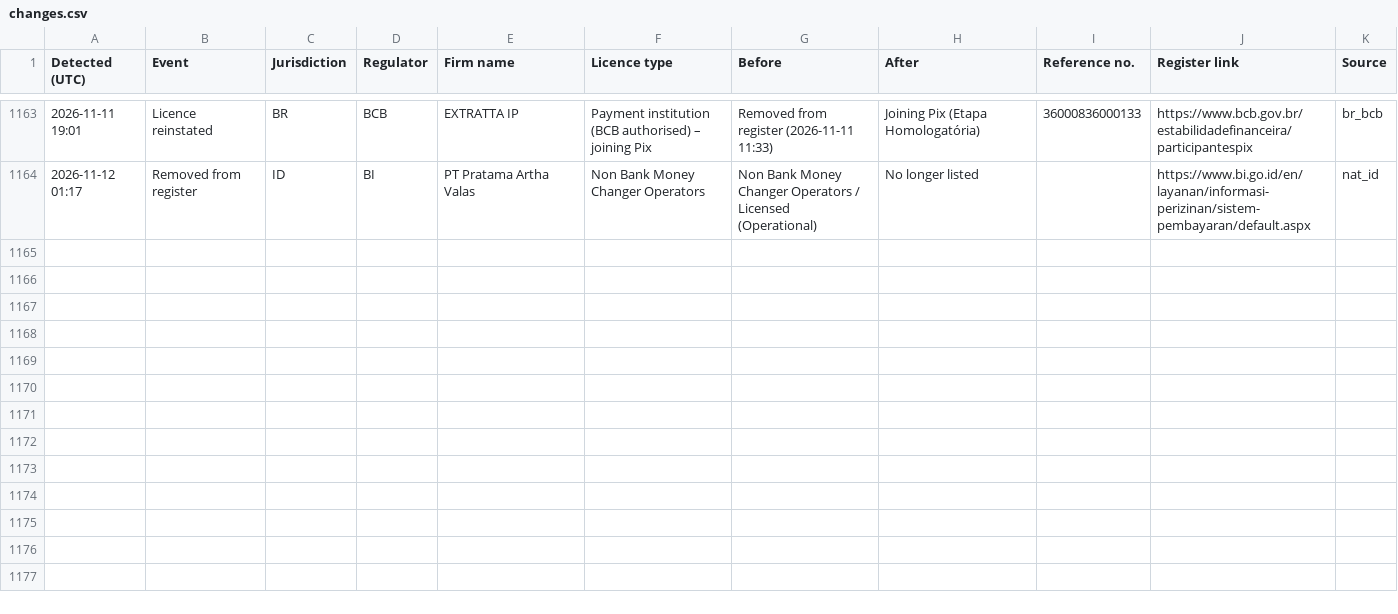
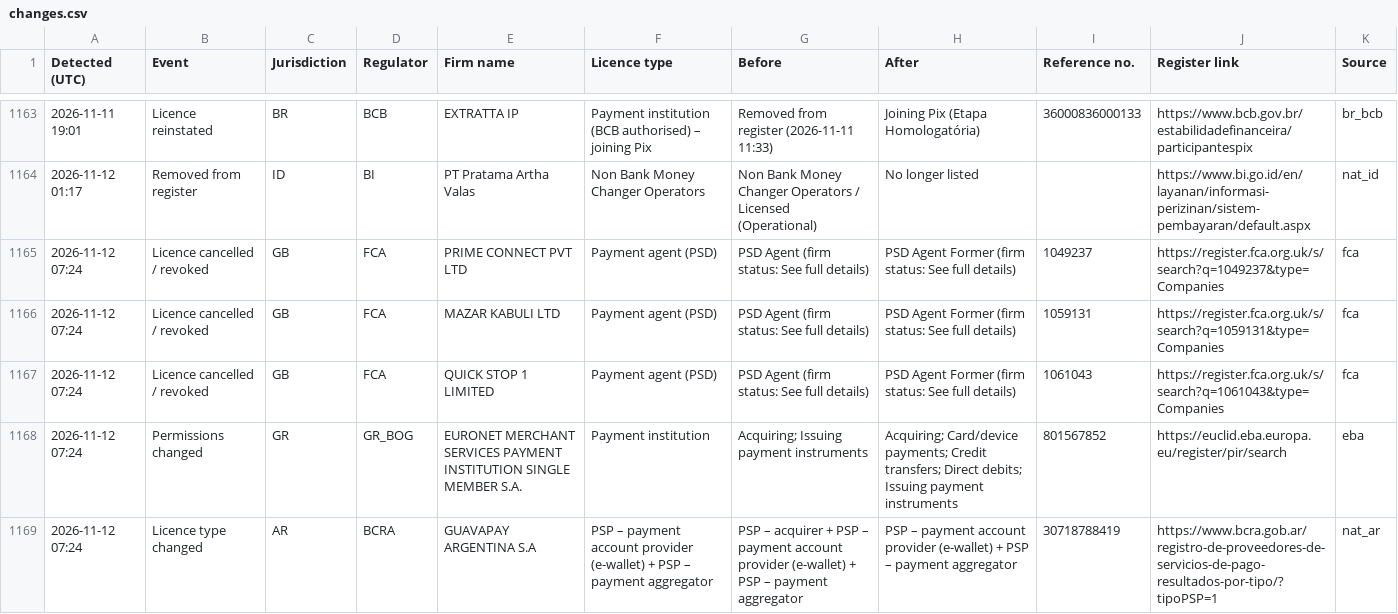
Before and after one commit to TheShaz77/licence-tracker, a CSV file: data/changes.csv, drawn as a sheet; only a part is shown, gaps mark what is left out; the diff names each change by its address in the sheet, - before the commit and + after, or states it on an @@ line.

```diff
--- a/data/changes.csv
+++ b/data/changes.csv
+row 1165: 2026-11-12 07:24 | Licence cancelled / revoked | GB | FCA | PRIME CONNECT PVT LTD | Payment agent (PSD) | PSD Agent (firm status: See full details) | PSD Agent Former (firm status: See full details) | 1049237 | https://register.fca.org.uk/s/search?q=1049237&type=Companies | fca
+row 1166: 2026-11-12 07:24 | Licence cancelled / revoked | GB | FCA | MAZAR KABULI LTD | Payment agent (PSD) | PSD Agent (firm status: See full details) | PSD Agent Former (firm status: See full details) | 1059131 | https://register.fca.org.uk/s/search?q=1059131&type=Companies | fca
+row 1167: 2026-11-12 07:24 | Licence cancelled / revoked | GB | FCA | QUICK STOP 1 LIMITED | Payment agent (PSD) | PSD Agent (firm status: See full details) | PSD Agent Former (firm status: See full details) | 1061043 | https://register.fca.org.uk/s/search?q=1061043&type=Companies | fca
+row 1168: 2026-11-12 07:24 | Permissions changed | GR | GR_BOG | EURONET MERCHANT SERVICES PAYMENT INSTITUTION SINGLE MEMBER S.A. | Payment institution | Acquiring; Issuing payment instruments | Acquiring; Card/device payments; Credit transfers; Direct debits; Issuing payment instruments | 801567852 | https://euclid.eba.europa.eu/register/pir/search | eba
+row 1169: 2026-11-12 07:24 | Licence type changed | AR | BCRA | GUAVAPAY ARGENTINA S.A | PSP – payment account provider (e-wallet) + PSP – payment aggregator | PSP – acquirer + PSP – payment account provider (e-wallet) + PSP – payment aggregator | PSP – payment account provider (e-wallet) + PSP – payment aggregator | 30718788419 | https://www.bcra.gob.ar/registro-de-proveedores-de-servicios-de-pago-resultados-por-tipo/?tipoPSP=1 | nat_ar
```
Also changed, not shown: data/source_check.csv, 17 other files.
